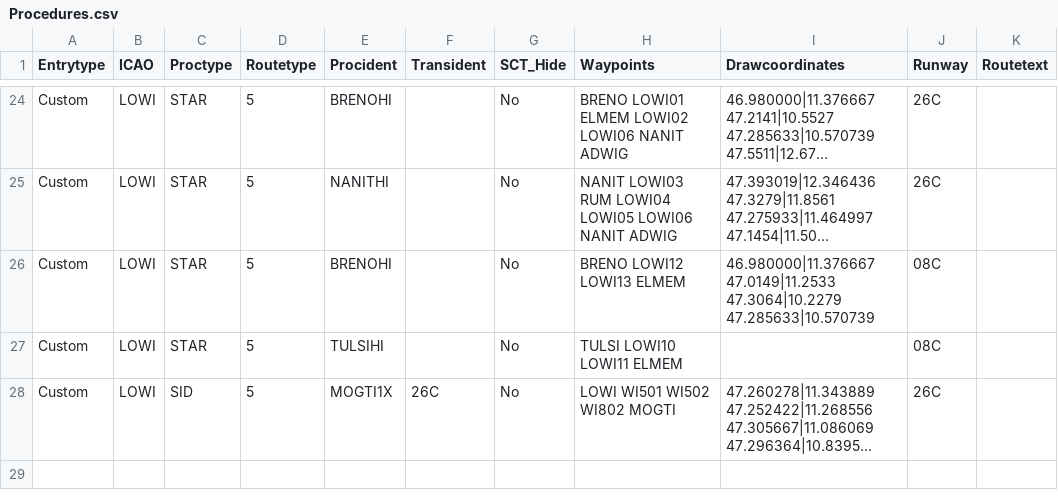
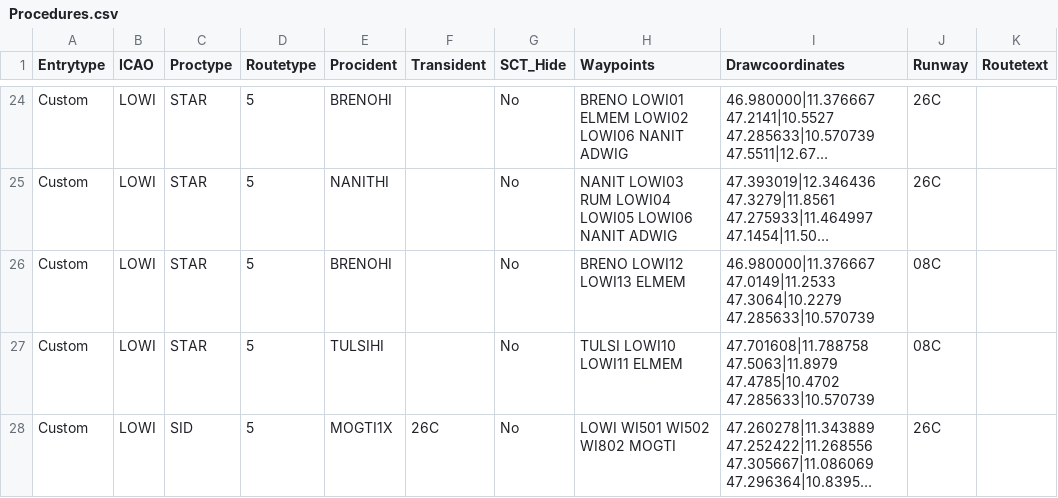
Before and after one commit to VACC-Austria/Sectorfile-Installer, a CSV file: online files/Procedures.csv, drawn as a sheet; only a part is shown, gaps mark what is left out; long unchanged cells end in …; the diff names each change by its address in the sheet, - before the commit and + after, or states it on an @@ line.

Commit message:
Update Procedures.csv

```diff
--- a/online files/Procedures.csv
+++ b/online files/Procedures.csv
-I27 (Drawcoordinates): (empty)
+I27 (Drawcoordinates): 47.701608|11.788758 47.5063|11.8979 47.4785|10.4702 47.285633|10.570739
```
